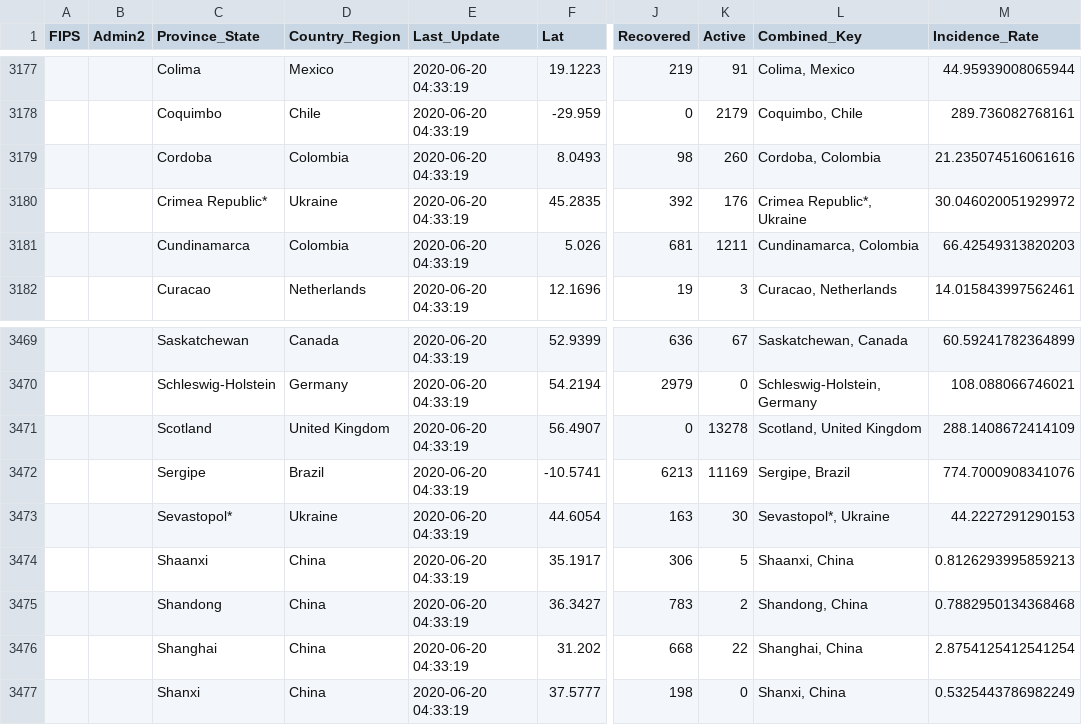
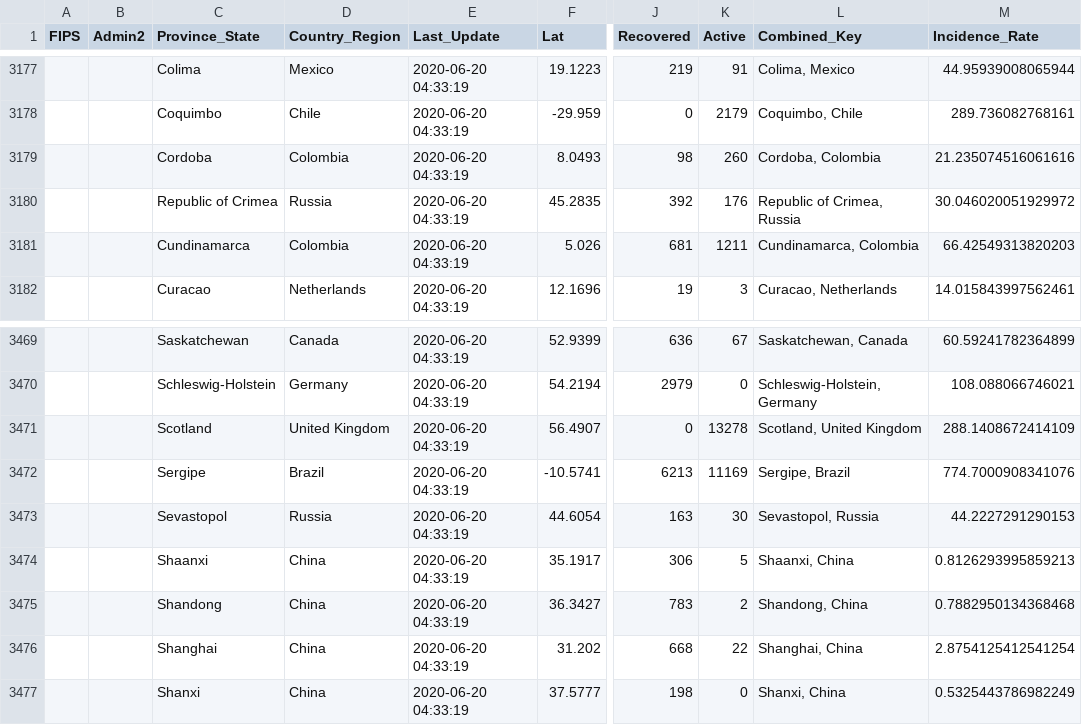
Before and after one commit to ekatef/COVID-19_plus_Russia, a CSV file: csse_covid_19_data/csse_covid_19_daily_reports/06-19-2020.csv, drawn as a sheet; only a part is shown, gaps mark what is left out; the diff names each change by its address in the sheet, - before the commit and + after, or states it on an @@ line.

Commit message:
Fixup crimea after the rebase

```diff
--- a/csse_covid_19_data/csse_covid_19_daily_reports/06-19-2020.csv
+++ b/csse_covid_19_data/csse_covid_19_daily_reports/06-19-2020.csv
-C3180 (Province_State): Crimea Republic*
+C3180 (Province_State): Republic of Crimea
-D3180 (Country_Region): Ukraine
+D3180 (Country_Region): Russia
-L3180 (Combined_Key): Crimea Republic*, Ukraine
+L3180 (Combined_Key): Republic of Crimea, Russia
-C3473 (Province_State): Sevastopol*
+C3473 (Province_State): Sevastopol
-D3473 (Country_Region): Ukraine
+D3473 (Country_Region): Russia
-L3473 (Combined_Key): Sevastopol*, Ukraine
+L3473 (Combined_Key): Sevastopol, Russia
```
Also changed, not shown: 1 other file.
